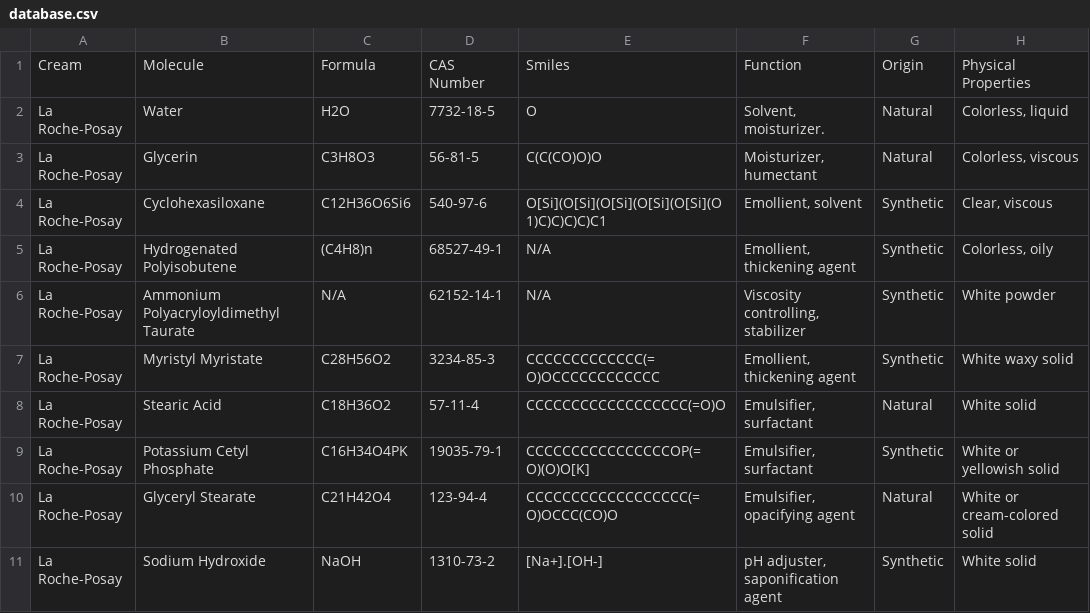
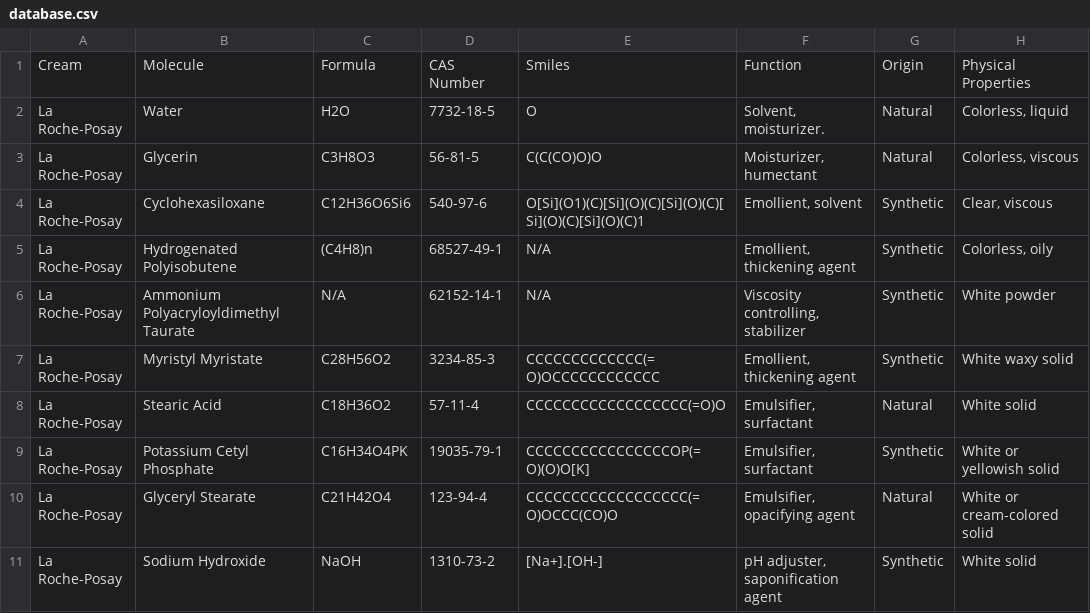
Before and after one commit to victoirelang/LICENSE, a CSV file: data/database.csv, drawn as a sheet; only a part is shown; the diff names each change by its address in the sheet, - before the commit and + after, or states it on an @@ line.

```diff
--- a/data/database.csv
+++ b/data/database.csv
-E4: O[Si](O[Si](O[Si](O[Si](O[Si](O1)C)C)C)C)C1
+E4: O[Si](O1)(C)[Si](O)(C)[Si](O)(C)[Si](O)(C)[Si](O)(C)1
```
